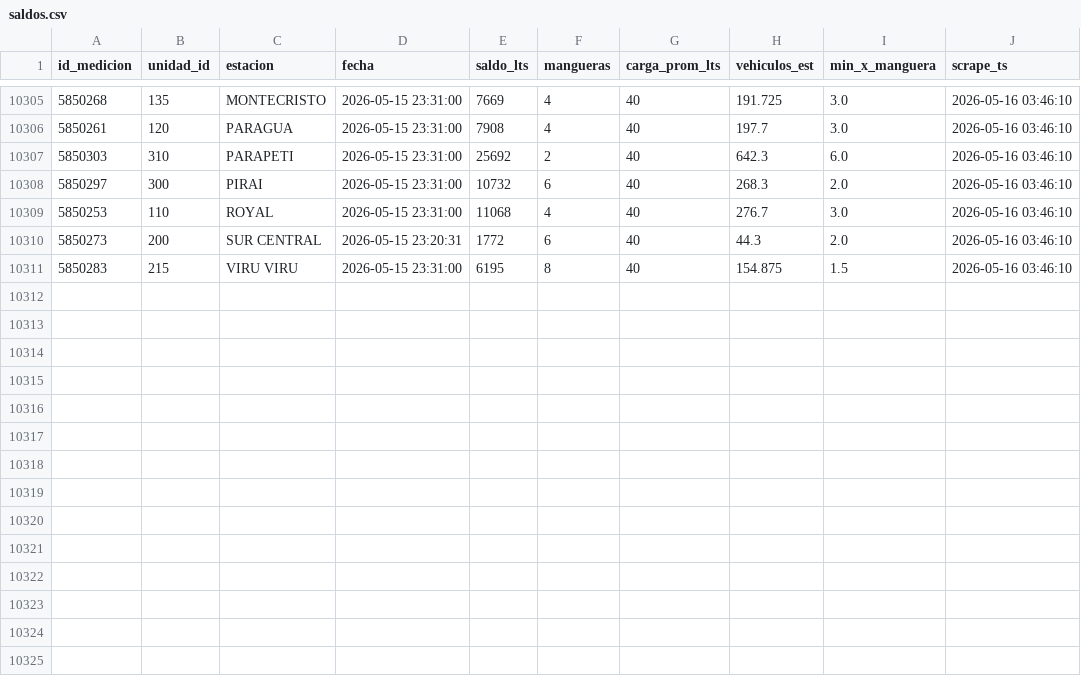
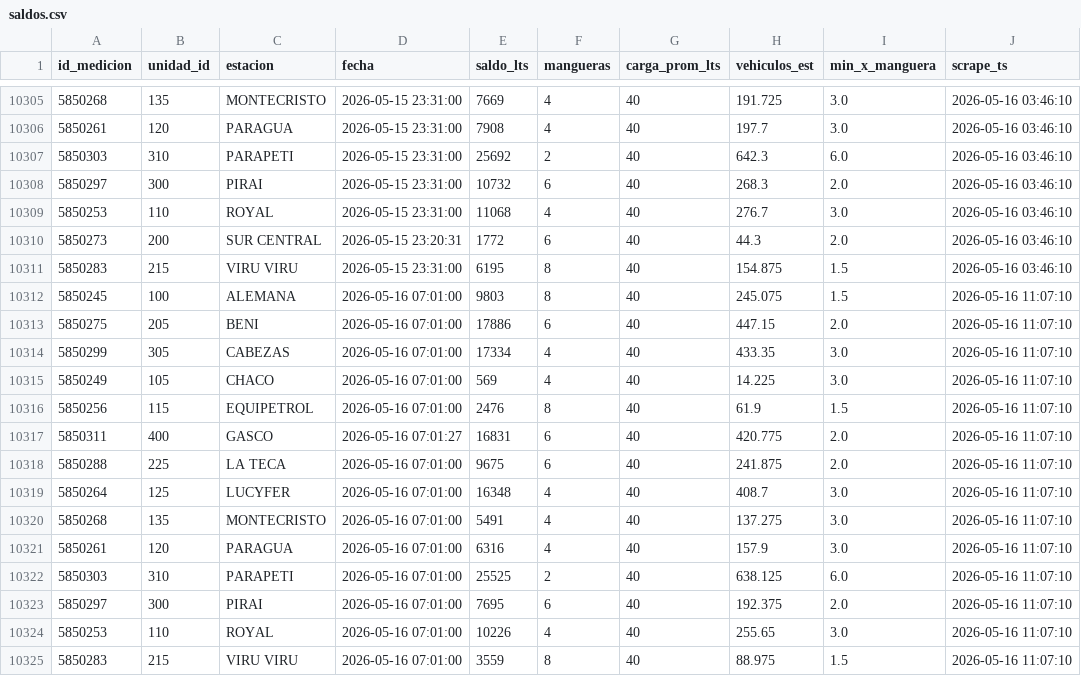
Before and after one commit to mtineojr/Monitor-Biopetrol, a CSV file: data/saldos.csv, drawn as a sheet; only a part is shown, gaps mark what is left out; the diff names each change by its address in the sheet, - before the commit and + after, or states it on an @@ line.

```diff
--- a/data/saldos.csv
+++ b/data/saldos.csv
+row 10312: 5850245 | 100 | ALEMANA | 2026-05-16 07:01:00 | 9803 | 8 | 40 | 245.075 | 1.5 | 2026-05-16 11:07:10
+row 10313: 5850275 | 205 | BENI | 2026-05-16 07:01:00 | 17886 | 6 | 40 | 447.15 | 2.0 | 2026-05-16 11:07:10
+row 10314: 5850299 | 305 | CABEZAS | 2026-05-16 07:01:00 | 17334 | 4 | 40 | 433.35 | 3.0 | 2026-05-16 11:07:10
+row 10315: 5850249 | 105 | CHACO | 2026-05-16 07:01:00 | 569 | 4 | 40 | 14.225 | 3.0 | 2026-05-16 11:07:10
+row 10316: 5850256 | 115 | EQUIPETROL | 2026-05-16 07:01:00 | 2476 | 8 | 40 | 61.9 | 1.5 | 2026-05-16 11:07:10
+row 10317: 5850311 | 400 | GASCO | 2026-05-16 07:01:27 | 16831 | 6 | 40 | 420.775 | 2.0 | 2026-05-16 11:07:10
+row 10318: 5850288 | 225 | LA TECA | 2026-05-16 07:01:00 | 9675 | 6 | 40 | 241.875 | 2.0 | 2026-05-16 11:07:10
+row 10319: 5850264 | 125 | LUCYFER | 2026-05-16 07:01:00 | 16348 | 4 | 40 | 408.7 | 3.0 | 2026-05-16 11:07:10
+row 10320: 5850268 | 135 | MONTECRISTO | 2026-05-16 07:01:00 | 5491 | 4 | 40 | 137.275 | 3.0 | 2026-05-16 11:07:10
+row 10321: 5850261 | 120 | PARAGUA | 2026-05-16 07:01:00 | 6316 | 4 | 40 | 157.9 | 3.0 | 2026-05-16 11:07:10
+row 10322: 5850303 | 310 | PARAPETI | 2026-05-16 07:01:00 | 25525 | 2 | 40 | 638.125 | 6.0 | 2026-05-16 11:07:10
+row 10323: 5850297 | 300 | PIRAI | 2026-05-16 07:01:00 | 7695 | 6 | 40 | 192.375 | 2.0 | 2026-05-16 11:07:10
+row 10324: 5850253 | 110 | ROYAL | 2026-05-16 07:01:00 | 10226 | 4 | 40 | 255.65 | 3.0 | 2026-05-16 11:07:10
+row 10325: 5850283 | 215 | VIRU VIRU | 2026-05-16 07:01:00 | 3559 | 8 | 40 | 88.975 | 1.5 | 2026-05-16 11:07:10
```
